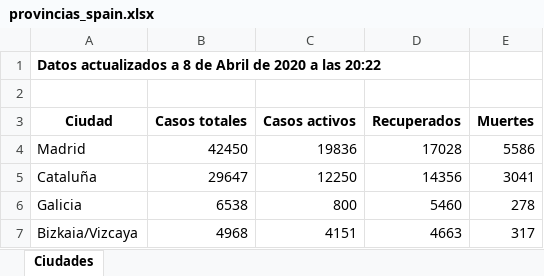
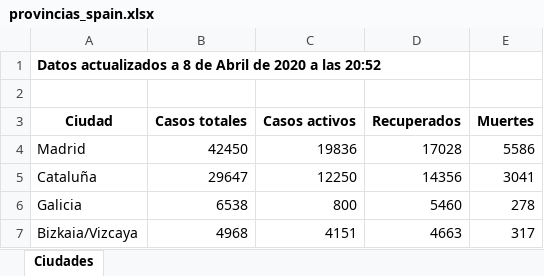
Before and after one commit to Dviejopomata/covid-19-data, an Excel workbook: provincias_spain.xlsx, sheet Ciudades, drawn as a sheet; only a part is shown; values as stored, in another font and other column widths than the file's, no borders; the diff names each change by its address in the sheet, - before the commit and + after, or states it on an @@ line.

```diff
--- a/provincias_spain.xlsx (sheet Ciudades)
+++ b/provincias_spain.xlsx (sheet Ciudades)
-A1 (Ciudad): …a las 20:22
+A1 (Ciudad): …a las 20:52
```
Also changed, not shown: paises.xlsx, 3 other files.
